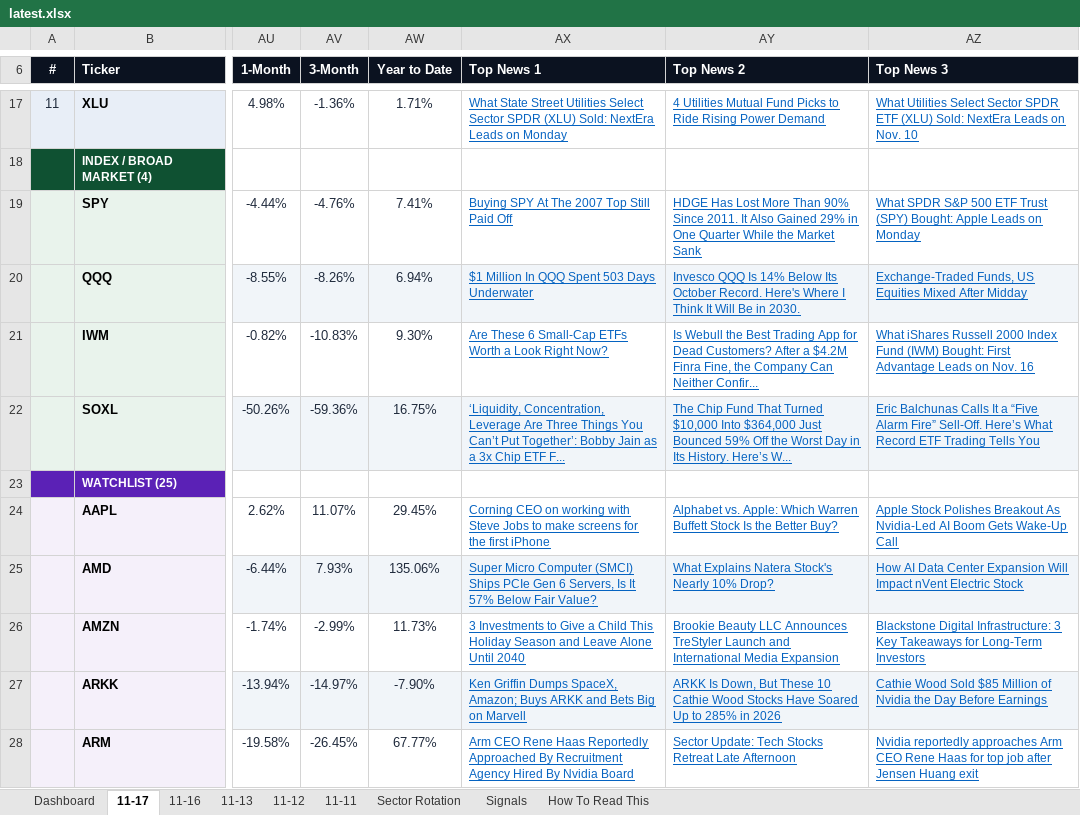
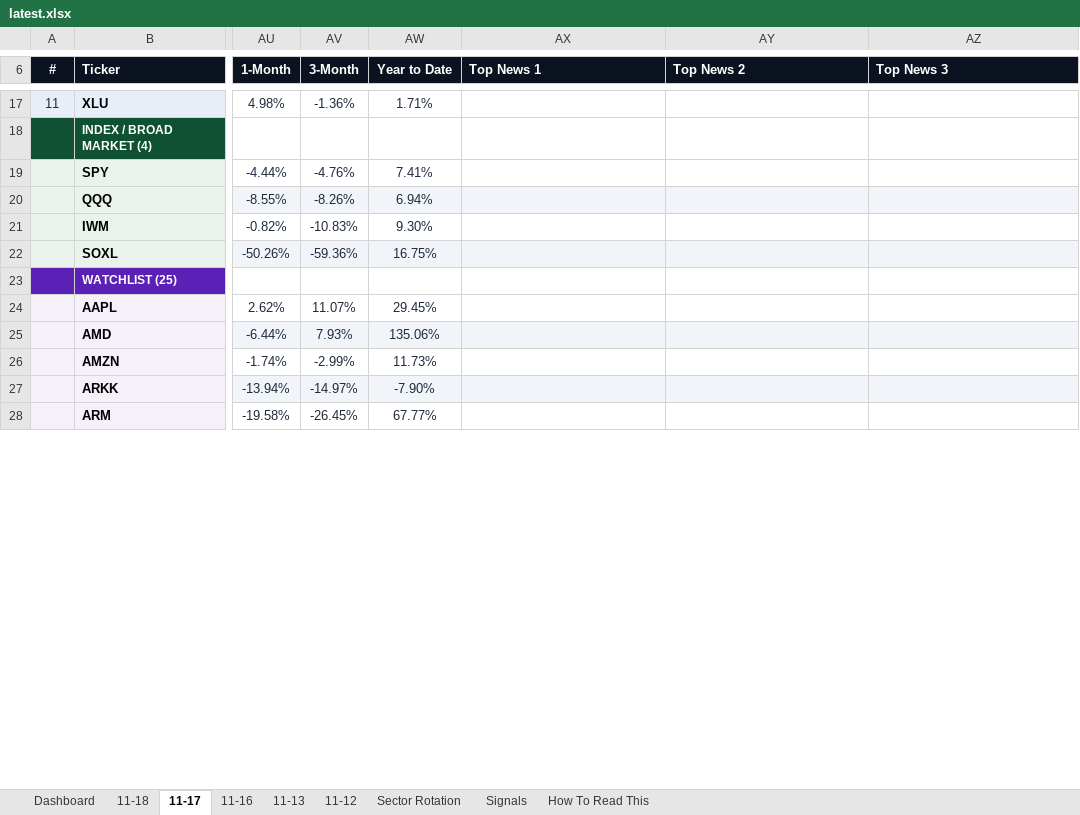
Before and after one commit to GeoWizard4645/Stock-Analysis-for-my-Grandpa, an Excel workbook: docs/data/latest.xlsx, sheet 11-17, drawn as a sheet; only a part is shown, gaps mark what is left out; values as stored, in another font and other column widths than the file's, no borders; conditional formats not drawn; the diff covers the shown part only; the diff names each change by its address in the sheet, - before the commit and + after, or states it on an @@ line.

```diff
--- a/docs/data/latest.xlsx (sheet 11-17)
+++ b/docs/data/latest.xlsx (sheet 11-17)
-sheet tab: 11-11
+sheet tab: 11-18
-AX17 (Top News 1): What State Street Utilities Select Sector SPDR (XLU) Sold: NextEra Leads on Monday
+AX17 (Top News 1): (empty)
-AY17 (Top News 2): 4 Utilities Mutual Fund Picks to Ride Rising Power Demand
+AY17 (Top News 2): (empty)
-AZ17 (Top News 3): What Utilities Select Sector SPDR ETF (XLU) Sold: NextEra Leads on Nov. 10
+AZ17 (Top News 3): (empty)
-AX19 (Top News 1): Buying SPY At The 2007 Top Still Paid Off
+AX19 (Top News 1): (empty)
-AY19 (Top News 2): HDGE Has Lost More Than 90% Since 2011. It Also Gained 29% in One Quarter While the Market Sank
+AY19 (Top News 2): (empty)
-AZ19 (Top News 3): What SPDR S&P 500 ETF Trust (SPY) Bought: Apple Leads on Monday
+AZ19 (Top News 3): (empty)
-AX20 (Top News 1): $1 Million In QQQ Spent 503 Days Underwater
+AX20 (Top News 1): (empty)
-AY20 (Top News 2): Invesco QQQ Is 14% Below Its October Record. Here's Where I Think It Will Be in 2030.
+AY20 (Top News 2): (empty)
-AZ20 (Top News 3): Exchange-Traded Funds, US Equities Mixed After Midday
+AZ20 (Top News 3): (empty)
-AX21 (Top News 1): Are These 6 Small-Cap ETFs Worth a Look Right Now?
+AX21 (Top News 1): (empty)
-AY21 (Top News 2): Is Webull the Best Trading App for Dead Customers? After a $4.2M Finra Fine, the Company Can Neither Confir...
+AY21 (Top News 2): (empty)
-AZ21 (Top News 3): What iShares Russell 2000 Index Fund (IWM) Bought: First Advantage Leads on Nov. 16
+AZ21 (Top News 3): (empty)
-AX22 (Top News 1): ‘Liquidity, Concentration, Leverage Are Three Things You Can’t Put Together’: Bobby Jain as a 3x Chip ETF F...
+AX22 (Top News 1): (empty)
-AY22 (Top News 2): The Chip Fund That Turned $10,000 Into $364,000 Just Bounced 59% Off the Worst Day in Its History. Here’s W...
+AY22 (Top News 2): (empty)
-AZ22 (Top News 3): Eric Balchunas Calls It a “Five Alarm Fire” Sell-Off. Here’s What Record ETF Trading Tells You
+AZ22 (Top News 3): (empty)
-AX24 (Top News 1): Corning CEO on working with Steve Jobs to make screens for the first iPhone
+AX24 (Top News 1): (empty)
-AY24 (Top News 2): Alphabet vs. Apple: Which Warren Buffett Stock Is the Better Buy?
+AY24 (Top News 2): (empty)
-AZ24 (Top News 3): Apple Stock Polishes Breakout As Nvidia-Led AI Boom Gets Wake-Up Call
+AZ24 (Top News 3): (empty)
-AX25 (Top News 1): Super Micro Computer (SMCI) Ships PCIe Gen 6 Servers, Is It 57% Below Fair Value?
+AX25 (Top News 1): (empty)
-AY25 (Top News 2): What Explains Natera Stock's Nearly 10% Drop?
+AY25 (Top News 2): (empty)
-AZ25 (Top News 3): How AI Data Center Expansion Will Impact nVent Electric Stock
+AZ25 (Top News 3): (empty)
-AX26 (Top News 1): 3 Investments to Give a Child This Holiday Season and Leave Alone Until 2040
+AX26 (Top News 1): (empty)
-AY26 (Top News 2): Brookie Beauty LLC Announces TreStyler Launch and International Media Expansion
+AY26 (Top News 2): (empty)
-AZ26 (Top News 3): Blackstone Digital Infrastructure: 3 Key Takeaways for Long-Term Investors
+AZ26 (Top News 3): (empty)
-AX27 (Top News 1): Ken Griffin Dumps SpaceX, Amazon; Buys ARKK and Bets Big on Marvell
+AX27 (Top News 1): (empty)
-AY27 (Top News 2): ARKK Is Down, But These 10 Cathie Wood Stocks Have Soared Up to 285% in 2026
+AY27 (Top News 2): (empty)
-AZ27 (Top News 3): Cathie Wood Sold $85 Million of Nvidia the Day Before Earnings
+AZ27 (Top News 3): (empty)
-AX28 (Top News 1): Arm CEO Rene Haas Reportedly Approached By Recruitment Agency Hired By Nvidia Board
+AX28 (Top News 1): (empty)
-AY28 (Top News 2): Sector Update: Tech Stocks Retreat Late Afternoon
+AY28 (Top News 2): (empty)
-AZ28 (Top News 3): Nvidia reportedly approaches Arm CEO Rene Haas for top job after Jensen Huang exit
+AZ28 (Top News 3): (empty)
```
Also changed, not shown: 91 edited cells elsewhere in this sheet, sheet Dashboard, sheet Signals, sheet Sector Rotation, sheet 11-13, sheet 11-16, sheet 11-12, 1 other file.
